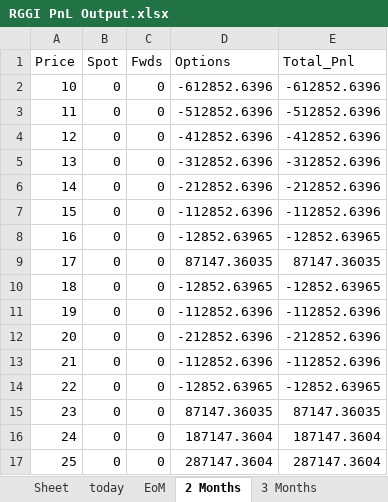
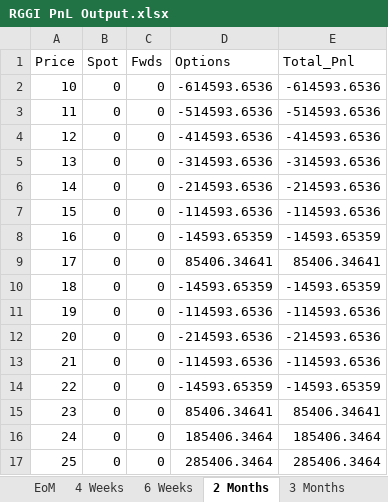
Before and after one commit to SamCurtis111/Carbon_Report, an Excel workbook: RGGI PnL Output.xlsx, sheet 2 Months, drawn as a sheet; only a part is shown; values as stored, in another font and other column widths than the file's, no borders; the diff covers the shown part only; the diff names each change by its address in the sheet, - before the commit and + after, or states it on an @@ line.

```diff
--- a/RGGI PnL Output.xlsx (sheet 2 Months)
+++ b/RGGI PnL Output.xlsx (sheet 2 Months)
+sheet tab: 4 Weeks
+sheet tab: 6 Weeks
-D2 (Options): -612852.6396
+D2 (Options): -614593.6536
-E2 (Total_Pnl): -612852.6396
+E2 (Total_Pnl): -614593.6536
-D3 (Options): -512852.6396
+D3 (Options): -514593.6536
-E3 (Total_Pnl): -512852.6396
+E3 (Total_Pnl): -514593.6536
-D4 (Options): -412852.6396
+D4 (Options): -414593.6536
-E4 (Total_Pnl): -412852.6396
+E4 (Total_Pnl): -414593.6536
-D5 (Options): -312852.6396
+D5 (Options): -314593.6536
-E5 (Total_Pnl): -312852.6396
+E5 (Total_Pnl): -314593.6536
-D6 (Options): -212852.6396
+D6 (Options): -214593.6536
-E6 (Total_Pnl): -212852.6396
+E6 (Total_Pnl): -214593.6536
-D7 (Options): -112852.6396
+D7 (Options): -114593.6536
-E7 (Total_Pnl): -112852.6396
+E7 (Total_Pnl): -114593.6536
-D8 (Options): -12852.63965
+D8 (Options): -14593.65359
-E8 (Total_Pnl): -12852.63965
+E8 (Total_Pnl): -14593.65359
-D9 (Options): 87147.36035
+D9 (Options): 85406.34641
-E9 (Total_Pnl): 87147.36035
+E9 (Total_Pnl): 85406.34641
-D10 (Options): -12852.63965
+D10 (Options): -14593.65359
-E10 (Total_Pnl): -12852.63965
+E10 (Total_Pnl): -14593.65359
-D11 (Options): -112852.6396
+D11 (Options): -114593.6536
-E11 (Total_Pnl): -112852.6396
+E11 (Total_Pnl): -114593.6536
-D12 (Options): -212852.6396
+D12 (Options): -214593.6536
-E12 (Total_Pnl): -212852.6396
+E12 (Total_Pnl): -214593.6536
-D13 (Options): -112852.6396
+D13 (Options): -114593.6536
-E13 (Total_Pnl): -112852.6396
+E13 (Total_Pnl): -114593.6536
-D14 (Options): -12852.63965
+D14 (Options): -14593.65359
-E14 (Total_Pnl): -12852.63965
+E14 (Total_Pnl): -14593.65359
-D15 (Options): 87147.36035
+D15 (Options): 85406.34641
-E15 (Total_Pnl): 87147.36035
+E15 (Total_Pnl): 85406.34641
-D16 (Options): 187147.3604
+D16 (Options): 185406.3464
-E16 (Total_Pnl): 187147.3604
+E16 (Total_Pnl): 185406.3464
-D17 (Options): 287147.3604
+D17 (Options): 285406.3464
-E17 (Total_Pnl): 287147.3604
+E17 (Total_Pnl): 285406.3464
```
Also changed, not shown: 30 edited cells elsewhere in this sheet, sheet 3 Months, sheet 4 Months, sheet 5 Months, sheet 6 Months, sheet Dec Expiry, sheet EoM, 1 more sheet, other sheet tabs, Positions.xlsx, 3 other files.
